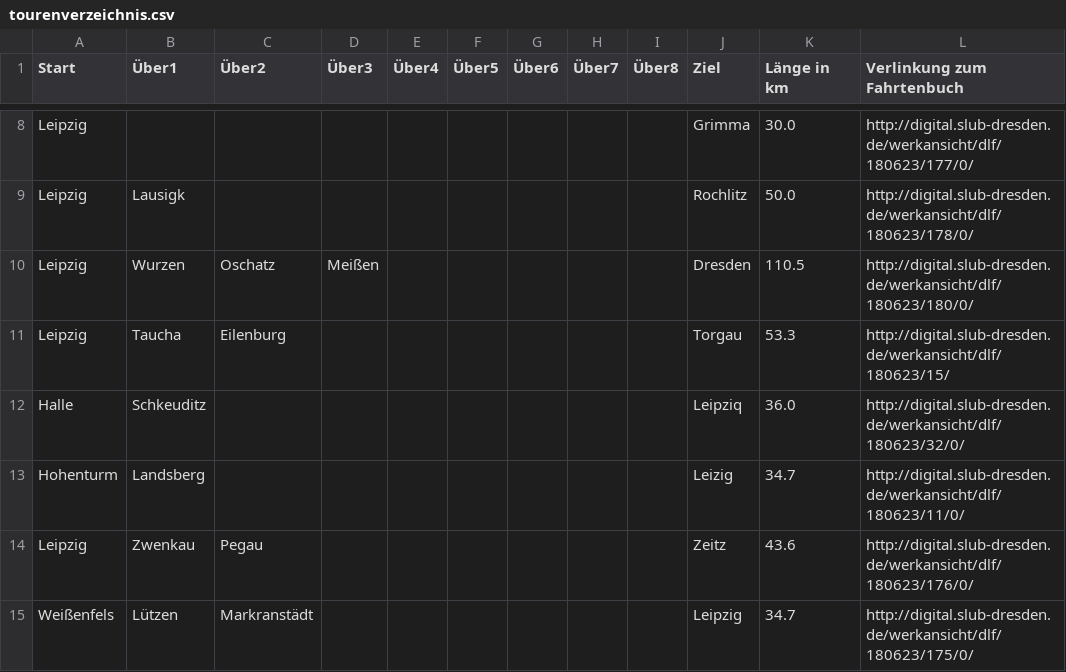
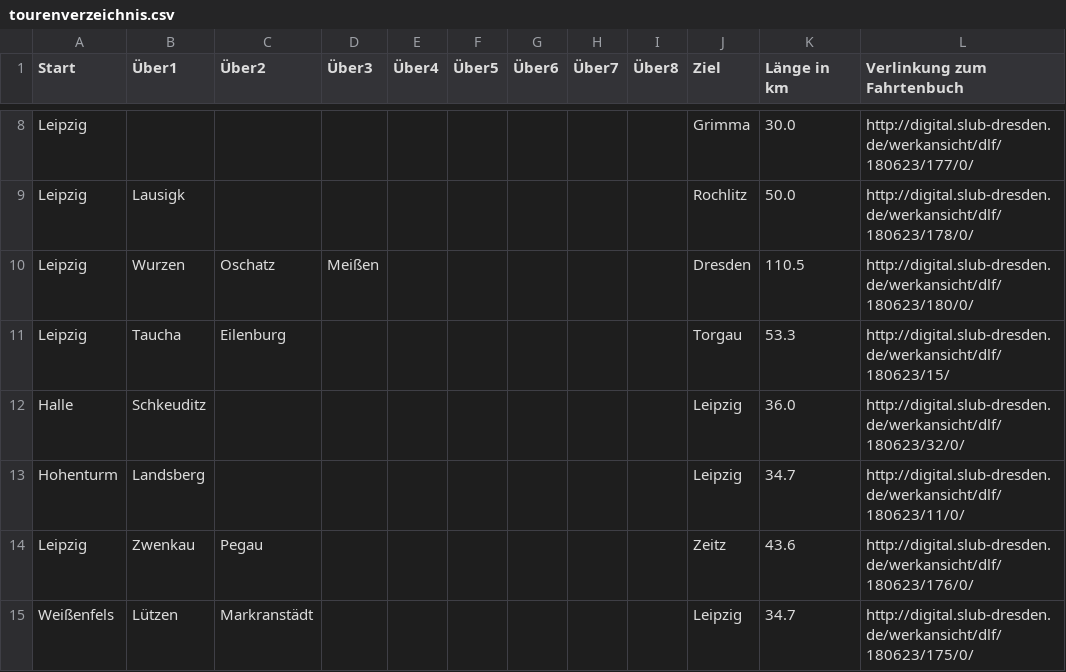
Before and after one commit to jnauber/radfahrerwissen, a CSV file: tourenverzeichnis.csv, drawn as a sheet; only a part is shown, gaps mark what is left out.

Commit message:
Update tourenverzeichnis.csv

```diff
--- a/tourenverzeichnis.csv
+++ b/tourenverzeichnis.csv
@@ -11,4 +11,4 @@ Leipzig, Wurzen, Oschatz, Meißen, ,,,,, Dresden, 110.5, http://digital.slub-dre
 Leipzig, Taucha, Eilenburg, ,,,,,, Torgau, 53.3, http://digital.slub-dresden.de/werkansicht/dlf/180623/15/
-Halle, Schkeuditz, ,,,,,,, Leipziq, 36.0, http://digital.slub-dresden.de/werkansicht/dlf/180623/32/0/
-Hohenturm, Landsberg, ,,,,,,, Leizig, 34.7, http://digital.slub-dresden.de/werkansicht/dlf/180623/11/0/
+Halle, Schkeuditz, ,,,,,,, Leipzig, 36.0, http://digital.slub-dresden.de/werkansicht/dlf/180623/32/0/
+Hohenturm, Landsberg, ,,,,,,, Leipzig, 34.7, http://digital.slub-dresden.de/werkansicht/dlf/180623/11/0/
 Leipzig, Zwenkau, Pegau, ,,,,,, Zeitz, 43.6, http://digital.slub-dresden.de/werkansicht/dlf/180623/176/0/
```
